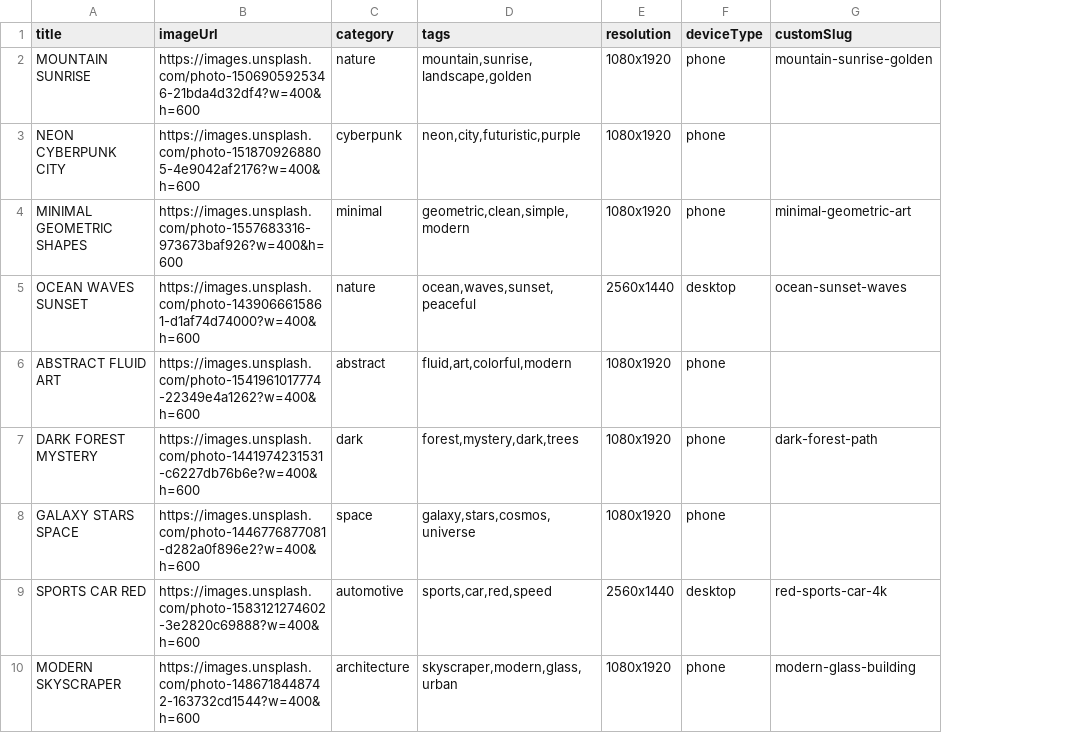
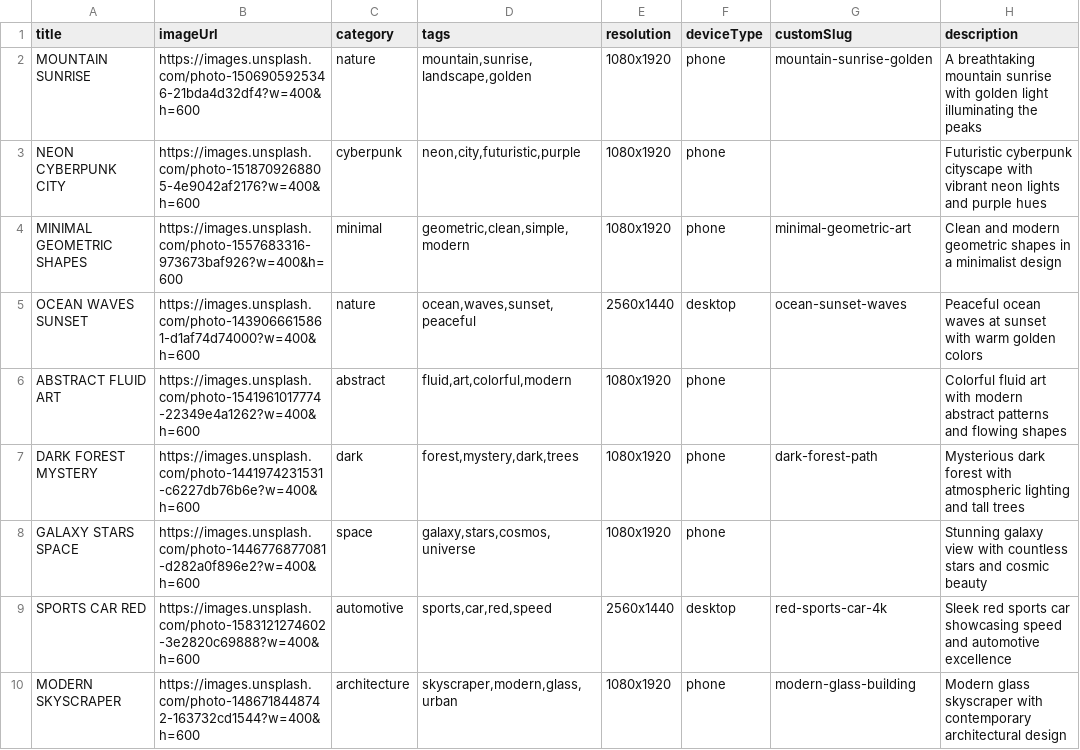
Before and after one commit to chilled1228/wall_varse, a CSV file: test-wallpapers-import.csv, drawn as a sheet; only a part is shown; the diff names each change by its address in the sheet, - before the commit and + after, or states it on an @@ line.

```diff
--- a/test-wallpapers-import.csv
+++ b/test-wallpapers-import.csv
+column H (description), rows 2-10: A breathtaking mountain sunrise with golden light illuminating the peaks | Futuristic cyberpunk cityscape with vibrant neon lights and purple hues | Clean and modern geometric shapes in a minimalist design | Peaceful ocean waves at sunset with warm golden colors | Colorful fluid art with modern abstract patterns and flowing shapes | Mysterious dark forest with atmospheric lighting and tall trees | Stunning galaxy view with countless stars and cosmic beauty | Sleek red sports car showcasing speed and automotive excellence | Modern glass skyscraper with contemporary architectural design
```
Also changed, not shown: 29 other files.
